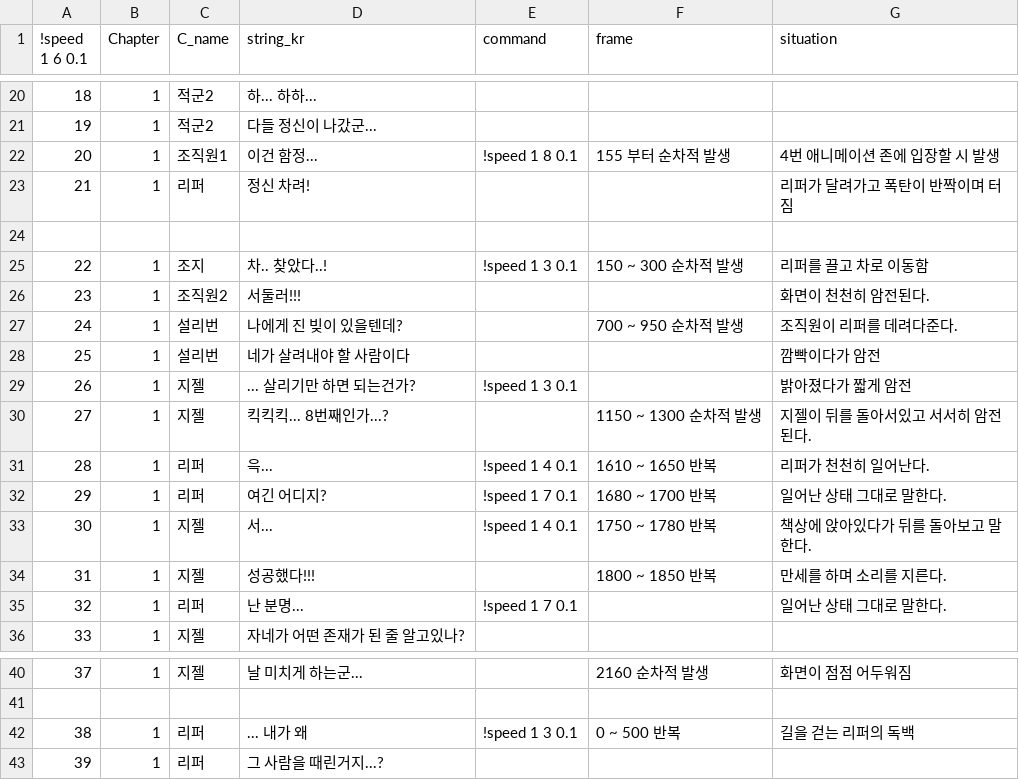
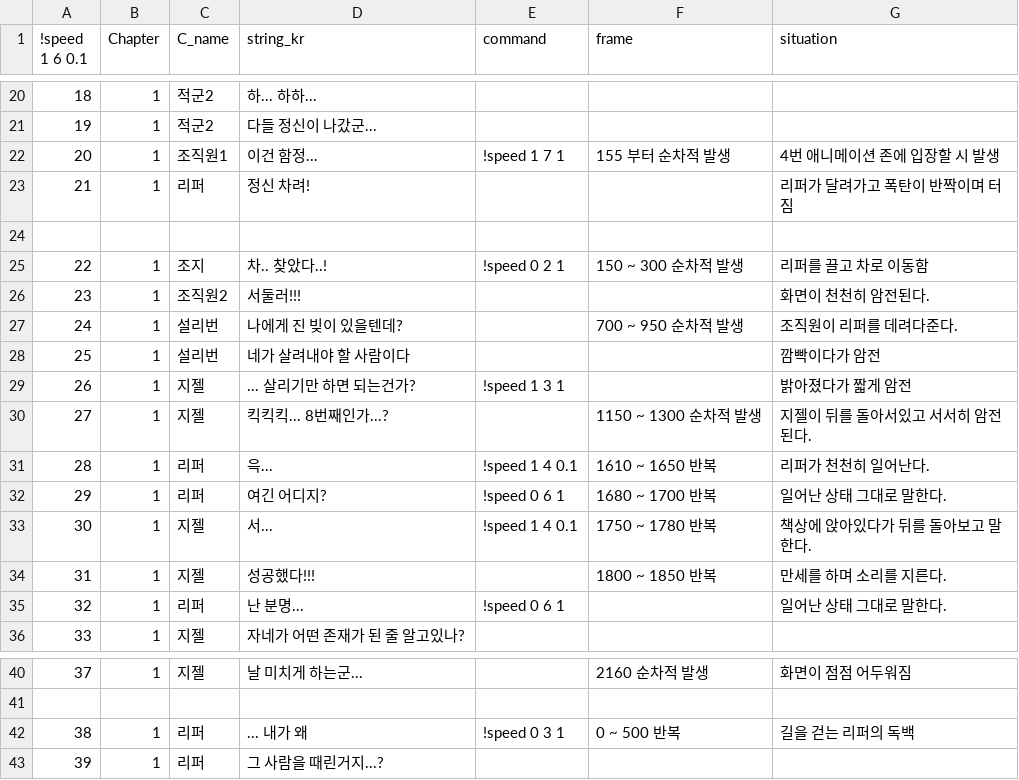
Before and after one commit to heyhobeach/ChasingFox-Dream-ver.2, a CSV file: Assets/Resources/FindTest/KOR/Chapter1/Chapter1.csv, drawn as a sheet; only a part is shown, gaps mark what is left out.

```diff
--- a/Assets/Resources/FindTest/KOR/Chapter1/Chapter1.csv
+++ b/Assets/Resources/FindTest/KOR/Chapter1/Chapter1.csv
@@ -21,6 +21,6 @@
 19,1,적군2,다들 정신이 나갔군...,,,
-20,1,조직원1,이건 함정...,!speed 1 8 0.1,155 부터 순차적 발생,4번 애니메이션 존에 입장할 시 발생
+20,1,조직원1,이건 함정...,!speed 1 7 1,155 부터 순차적 발생,4번 애니메이션 존에 입장할 시 발생
 21,1,리퍼,정신 차려!,,,리퍼가 달려가고 폭탄이 반짝이며 터짐
 , ,,,,,
-22,1,조지,차.. 찾았다..!,!speed 1 3 0.1,150 ~ 300 순차적 발생,리퍼를 끌고 차로 이동함
+22,1,조지,차.. 찾았다..!,!speed 0 2 1,150 ~ 300 순차적 발생,리퍼를 끌고 차로 이동함
 23,1,조직원2,서둘러!!!,,,화면이 천천히 암전된다.
@@ -28,9 +28,9 @@
 25,1,설리번,네가 살려내야 할 사람이다,,,깜빡이다가 암전
-26,1,지젤,... 살리기만 하면 되는건가?,!speed 1 3 0.1,,밝아졌다가 짧게 암전
+26,1,지젤,... 살리기만 하면 되는건가?,!speed 1 3 1,,밝아졌다가 짧게 암전
 27,1,지젤,킥킥킥... 8번째인가...?,,1150 ~ 1300 순차적 발생,지젤이 뒤를 돌아서있고 서서히 암전된다.
 28,1,리퍼,윽...,!speed 1 4 0.1,1610 ~ 1650 반복,리퍼가 천천히 일어난다.
-29,1,리퍼,여긴 어디지?,!speed 1 7 0.1,1680 ~ 1700 반복,일어난 상태 그대로 말한다.
+29,1,리퍼,여긴 어디지?,!speed 0 6 1,1680 ~ 1700 반복,일어난 상태 그대로 말한다.
 30,1,지젤,서...,!speed 1 4 0.1,1750 ~ 1780 반복,책상에 앉아있다가 뒤를 돌아보고 말한다.
 31,1,지젤,성공했다!!!,,1800 ~ 1850 반복,만세를 하며 소리를 지른다.
-32,1,리퍼,난 분명...,!speed 1 7 0.1,,일어난 상태 그대로 말한다.
+32,1,리퍼,난 분명...,!speed 0 6 1,,일어난 상태 그대로 말한다.
 33,1,지젤,자네가 어떤 존재가 된 줄 알고있나?,,,
@@ -41,3 +41,3 @@
 , ,,,,,
-38,1,리퍼,... 내가 왜,!speed 1 3 0.1,0 ~ 500 반복,길을 걷는 리퍼의 독백
+38,1,리퍼,... 내가 왜,!speed 0 3 1,0 ~ 500 반복,길을 걷는 리퍼의 독백
 39,1,리퍼,그 사람을 때린거지...?,,,
```
Also changed, not shown: 9 other files.
